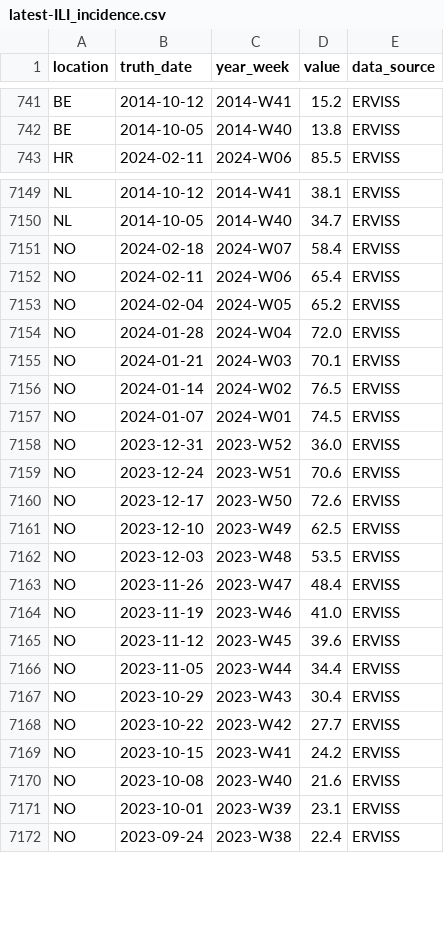
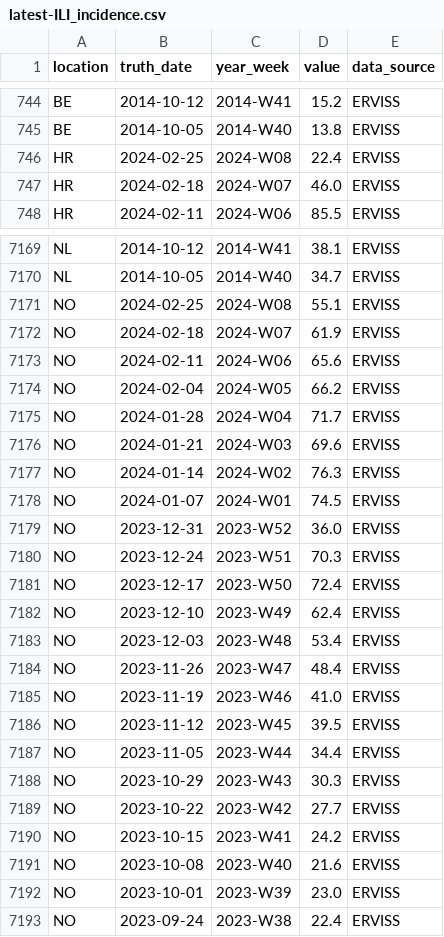
Before and after one commit to european-modelling-hubs/flu-forecast-hub, a CSV file: target-data/latest-ILI_incidence.csv, drawn as a sheet; only a part is shown, gaps mark what is left out; the diff covers the shown part only.

```diff
--- a/target-data/latest-ILI_incidence.csv
+++ b/target-data/latest-ILI_incidence.csv
@@ -742,2 +745,4 @@ BE,2014-10-12,2014-W41,15.2,ERVISS
 BE,2014-10-05,2014-W40,13.8,ERVISS
+HR,2024-02-25,2024-W08,22.4,ERVISS
+HR,2024-02-18,2024-W07,46.0,ERVISS
 HR,2024-02-11,2024-W06,85.5,ERVISS
@@ -7150,19 +7170,20 @@ NL,2014-10-12,2014-W41,38.1,ERVISS
 NL,2014-10-05,2014-W40,34.7,ERVISS
-NO,2024-02-18,2024-W07,58.4,ERVISS
-NO,2024-02-11,2024-W06,65.4,ERVISS
-NO,2024-02-04,2024-W05,65.2,ERVISS
-NO,2024-01-28,2024-W04,72.0,ERVISS
-NO,2024-01-21,2024-W03,70.1,ERVISS
-NO,2024-01-14,2024-W02,76.5,ERVISS
+NO,2024-02-25,2024-W08,55.1,ERVISS
+NO,2024-02-18,2024-W07,61.9,ERVISS
+NO,2024-02-11,2024-W06,65.6,ERVISS
+NO,2024-02-04,2024-W05,66.2,ERVISS
+NO,2024-01-28,2024-W04,71.7,ERVISS
+NO,2024-01-21,2024-W03,69.6,ERVISS
+NO,2024-01-14,2024-W02,76.3,ERVISS
 NO,2024-01-07,2024-W01,74.5,ERVISS
 NO,2023-12-31,2023-W52,36.0,ERVISS
-NO,2023-12-24,2023-W51,70.6,ERVISS
-NO,2023-12-17,2023-W50,72.6,ERVISS
-NO,2023-12-10,2023-W49,62.5,ERVISS
-NO,2023-12-03,2023-W48,53.5,ERVISS
+NO,2023-12-24,2023-W51,70.3,ERVISS
+NO,2023-12-17,2023-W50,72.4,ERVISS
+NO,2023-12-10,2023-W49,62.4,ERVISS
+NO,2023-12-03,2023-W48,53.4,ERVISS
 NO,2023-11-26,2023-W47,48.4,ERVISS
 NO,2023-11-19,2023-W46,41.0,ERVISS
-NO,2023-11-12,2023-W45,39.6,ERVISS
+NO,2023-11-12,2023-W45,39.5,ERVISS
 NO,2023-11-05,2023-W44,34.4,ERVISS
-NO,2023-10-29,2023-W43,30.4,ERVISS
+NO,2023-10-29,2023-W43,30.3,ERVISS
 NO,2023-10-22,2023-W42,27.7,ERVISS
@@ -7170,3 +7191,3 @@ NO,2023-10-15,2023-W41,24.2,ERVISS
 NO,2023-10-08,2023-W40,21.6,ERVISS
-NO,2023-10-01,2023-W39,23.1,ERVISS
+NO,2023-10-01,2023-W39,23.0,ERVISS
 NO,2023-09-24,2023-W38,22.4,ERVISS
```
Also changed, not shown: 25 added rows and 7 edited cells elsewhere in this file.
